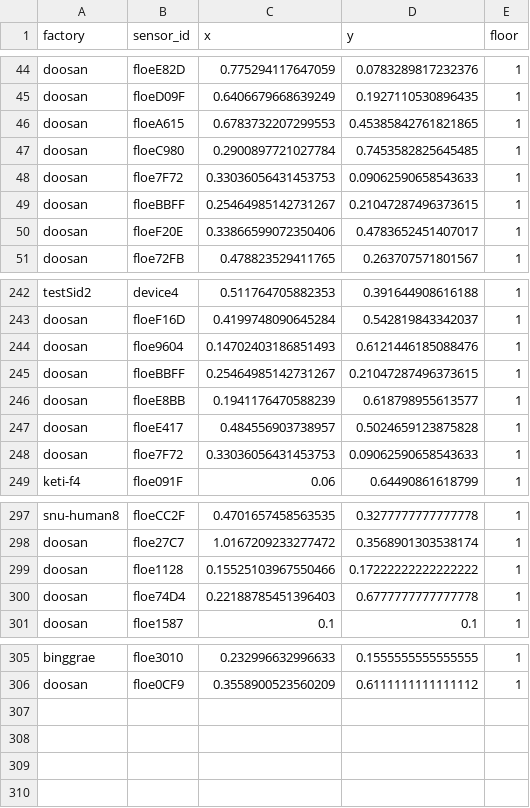
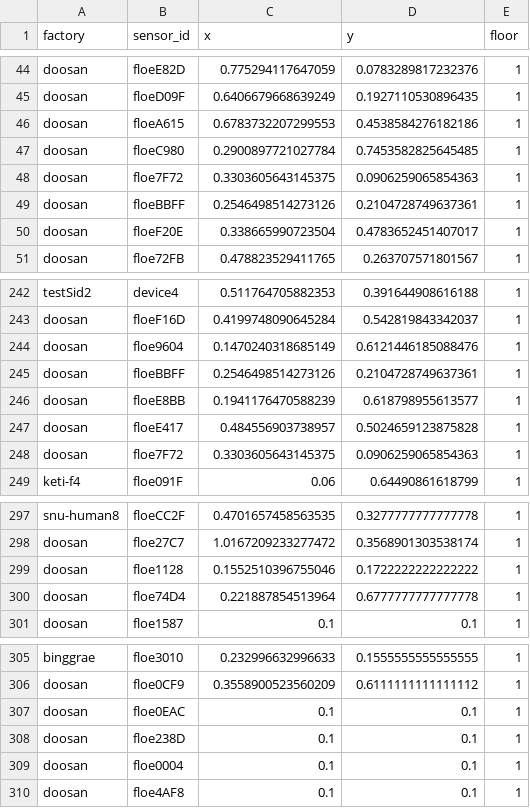
Before and after one commit to jhkim31/keti-sensor-viewer, a CSV file: server/sensor_position.csv, drawn as a sheet; only a part is shown, gaps mark what is left out; the diff covers the shown part only.

```diff
--- a/server/sensor_position.csv
+++ b/server/sensor_position.csv
@@ -45,7 +45,7 @@ doosan,floeE82D,0.775294117647059,0.0783289817232376,1
 doosan,floeD09F,0.6406679668639249,0.1927110530896435,1
-doosan,floeA615,0.6783732207299553,0.45385842761821865,1
+doosan,floeA615,0.6783732207299553,0.4538584276182186,1
 doosan,floeC980,0.2900897721027784,0.7453582825645485,1
-doosan,floe7F72,0.33036056431453753,0.09062590658543633,1
-doosan,floeBBFF,0.25464985142731267,0.21047287496373615,1
-doosan,floeF20E,0.33866599072350406,0.4783652451407017,1
+doosan,floe7F72,0.3303605643145375,0.0906259065854363,1
+doosan,floeBBFF,0.2546498514273126,0.2104728749637361,1
+doosan,floeF20E,0.338665990723504,0.4783652451407017,1
 doosan,floe72FB,0.478823529411765,0.263707571801567,1
@@ -243,7 +243,7 @@ testSid2,device4,0.511764705882353,0.391644908616188,1
 doosan,floeF16D,0.4199748090645284,0.542819843342037,1
-doosan,floe9604,0.14702403186851493,0.6121446185088476,1
-doosan,floeBBFF,0.25464985142731267,0.21047287496373615,1
+doosan,floe9604,0.1470240318685149,0.6121446185088476,1
+doosan,floeBBFF,0.2546498514273126,0.2104728749637361,1
 doosan,floeE8BB,0.1941176470588239,0.618798955613577,1
 doosan,floeE417,0.484556903738957,0.5024659123875828,1
-doosan,floe7F72,0.33036056431453753,0.09062590658543633,1
+doosan,floe7F72,0.3303605643145375,0.0906259065854363,1
 keti-f4,floe091F,0.06,0.64490861618799,1
@@ -298,4 +298,4 @@ snu-human8,floeCC2F,0.4701657458563535,0.3277777777777778,1
 doosan,floe27C7,1.0167209233277472,0.3568901303538174,1
-doosan,floe1128,0.15525103967550466,0.17222222222222222,1
-doosan,floe74D4,0.22188785451396403,0.6777777777777778,1
+doosan,floe1128,0.1552510396755046,0.1722222222222222,1
+doosan,floe74D4,0.221887854513964,0.6777777777777778,1
 doosan,floe1587,0.1,0.1,1
@@ -306 +306,5 @@ binggrae,floe3010,0.232996632996633,0.1555555555555555,1
 doosan,floe0CF9,0.3558900523560209,0.6111111111111112,1
+doosan,floe0EAC,0.1,0.1,1
+doosan,floe238D,0.1,0.1,1
+doosan,floe0004,0.1,0.1,1
+doosan,floe4AF8,0.1,0.1,1
```
Also changed, not shown: 11 edited cells elsewhere in this file, 28 other files.
